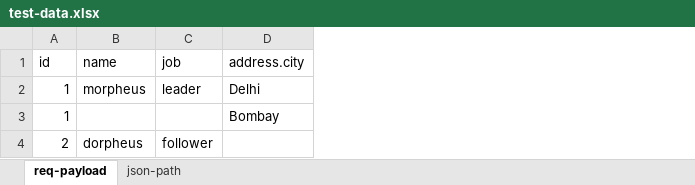
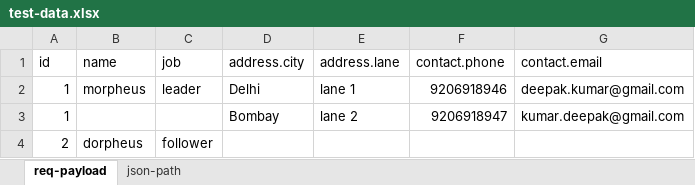
Before and after one commit to Vivid-Vortex/Python, an Excel workbook: PythonBasic/PythonInit/resources/test-data.xlsx, sheet req-payload, drawn as a sheet; values as stored, in another font and other column widths than the file's, no borders; the diff names each change by its address in the sheet, - before the commit and + after, or states it on an @@ line.

Commit message:
list of uniquw dictionary

```diff
--- a/PythonBasic/PythonInit/resources/test-data.xlsx (sheet req-payload)
+++ b/PythonBasic/PythonInit/resources/test-data.xlsx (sheet req-payload)
+column E (address.lane), rows 2-3: lane 1 | lane 2
+column F (contact.phone), rows 2-3: 9206918946 | 9206918947
+column G (contact.email), rows 2-3: deepak.kumar@gmail.com | kumar.deepak@gmail.com
```
Also changed, not shown: 2 other files.
